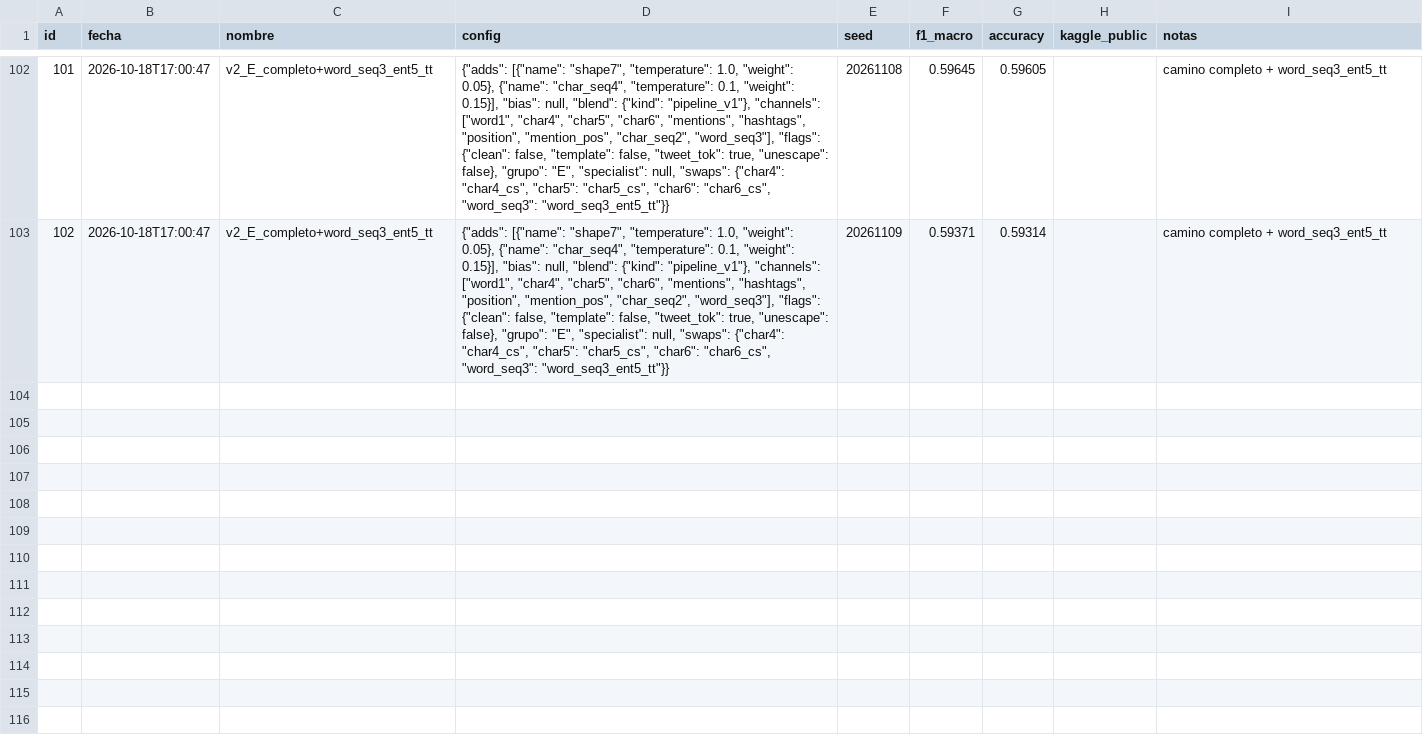
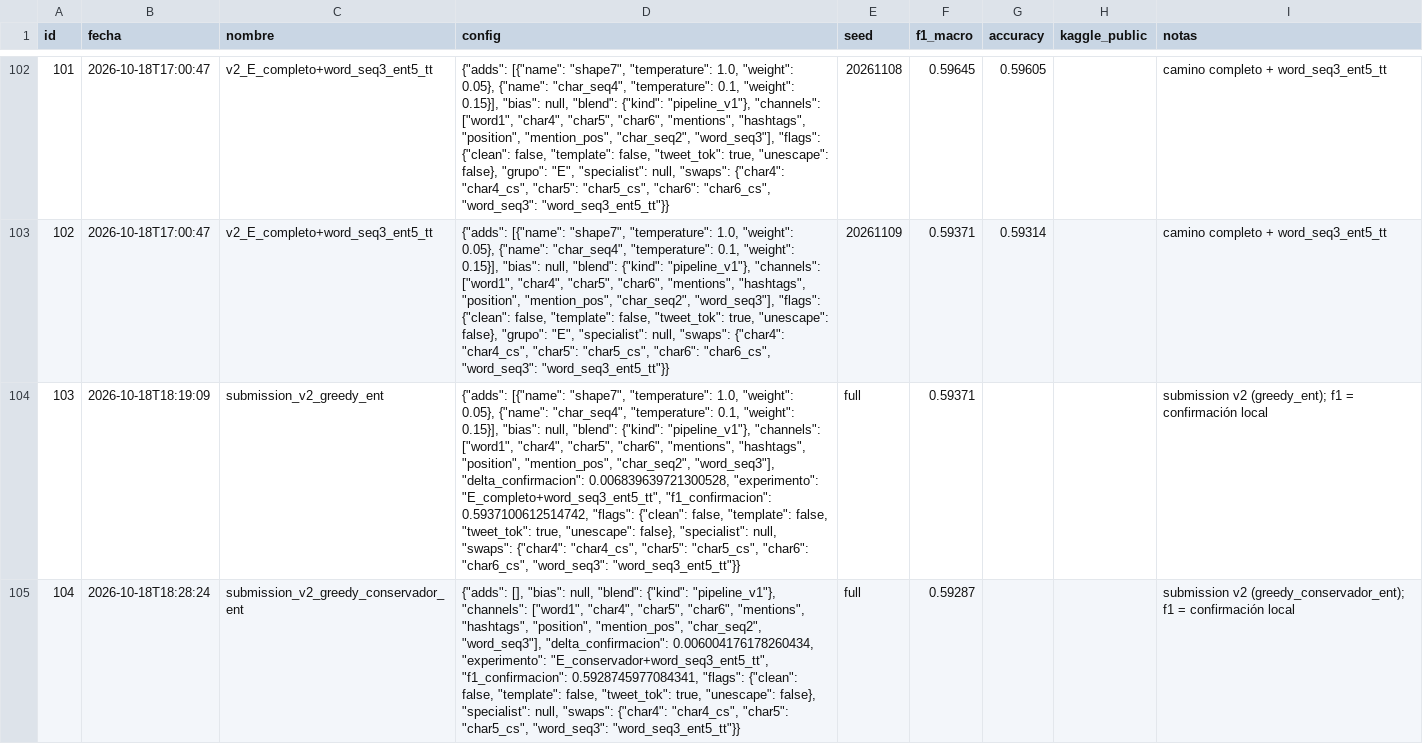
Before and after one commit to CASDAV/nlp-kaggle-2026, a CSV file: tweetage/experiments/registry.csv, drawn as a sheet; only a part is shown, gaps mark what is left out; the diff covers the shown part only; the diff names each change by its address in the sheet, - before the commit and + after, or states it on an @@ line.

```diff
--- a/tweetage/experiments/registry.csv
+++ b/tweetage/experiments/registry.csv
+row 104: 103 | 2026-10-18T18:19:09 | submission_v2_greedy_ent | {"adds": [{"name": "shape7", "temperature": 1.0, "weight": 0.05}, {"name": "char_seq4", "temperature": 0.1, "weight": 0.15}], "bias": null, "blend": {"kind": "pipeline_v1"}, "channels": ["word1", "char4", "char5", "char6", "mentions", "hashtags", "position", "mention_pos", "char_seq2", "word_seq3"], "delta_confirmacion": 0.006839639721300528, "experimento": "E_completo+word_seq3_ent5_tt", "f1_confirmacion": 0.5937100612514742, "flags": {"clean": false, "template": false, "tweet_tok": true, "unescape": false}, "specialist": null, "swaps": {"char4": "char4_cs", "char5": "char5_cs", "char6": "char6_cs", "word_seq3": "word_seq3_ent5_tt"}} | full | 0.59371 |  |  | submission v2 (greedy_ent); f1 = confirmación local
+row 105: 104 | 2026-10-18T18:28:24 | submission_v2_greedy_conservador_ent | {"adds": [], "bias": null, "blend": {"kind": "pipeline_v1"}, "channels": ["word1", "char4", "char5", "char6", "mentions", "hashtags", "position", "mention_pos", "char_seq2", "word_seq3"], "delta_confirmacion": 0.006004176178260434, "experimento": "E_conservador+word_seq3_ent5_tt", "f1_confirmacion": 0.5928745977084341, "flags": {"clean": false, "template": false, "tweet_tok": true, "unescape": false}, "specialist": null, "swaps": {"char4": "char4_cs", "char5": "char5_cs", "word_seq3": "word_seq3_ent5_tt"}} | full | 0.59287 |  |  | submission v2 (greedy_conservador_ent); f1 = confirmación local
```
Also changed, not shown: 1 added row elsewhere in this file, 23 other files.
